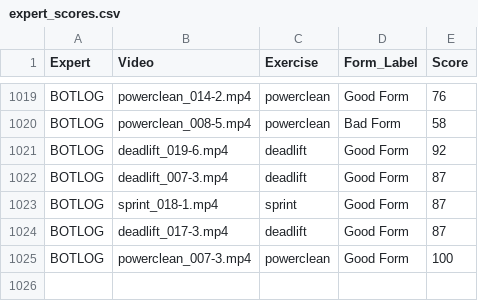
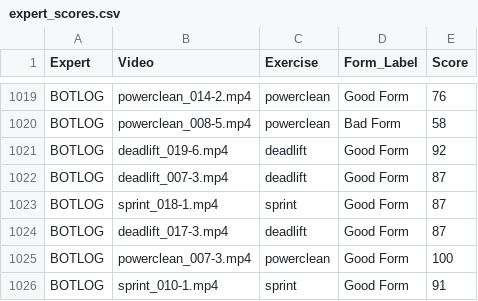
Before and after one commit to Exryz/video-scoring, a CSV file: expert_scores.csv, drawn as a sheet; only a part is shown, gaps mark what is left out.

Commit message:
BOTLOG scored sprint_010-1.mp4

```diff
--- a/expert_scores.csv
+++ b/expert_scores.csv
@@ -1025 +1025,2 @@ BOTLOG,deadlift_017-3.mp4,deadlift,Good Form,87
 BOTLOG,powerclean_007-3.mp4,powerclean,Good Form,100
+BOTLOG,sprint_010-1.mp4,sprint,Good Form,91
```
